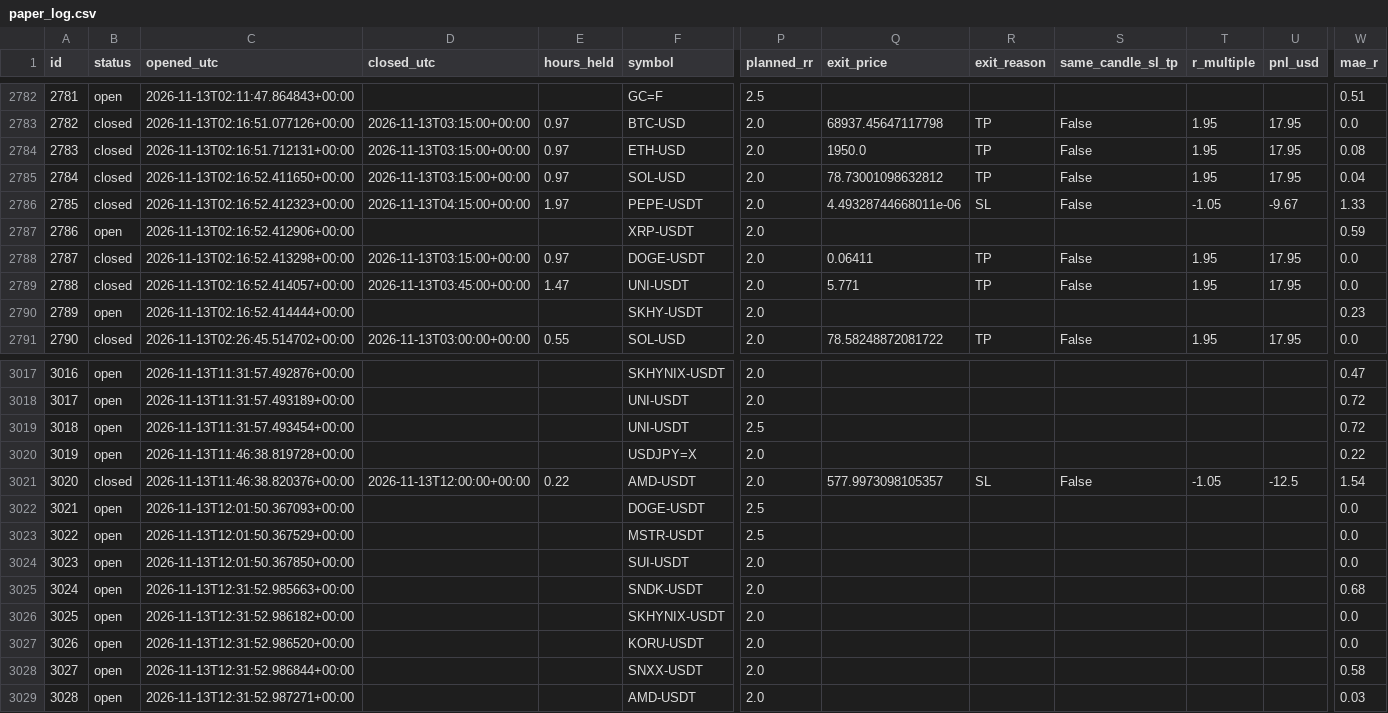
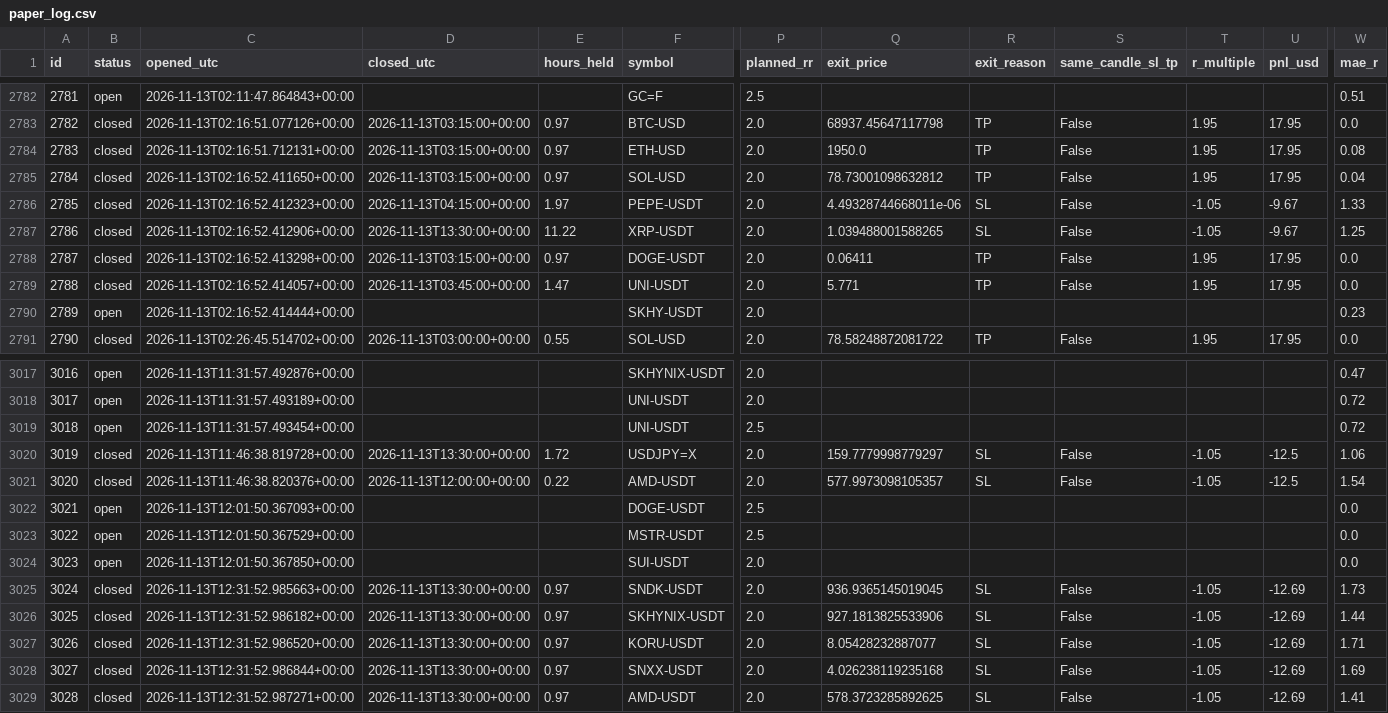
Before and after one commit to zeesshhhh/HHz, a CSV file: docs/paper_log.csv, drawn as a sheet; only a part is shown, gaps mark what is left out; the diff covers the shown part only; the diff names each change by its address in the sheet, - before the commit and + after, or states it on an @@ line.

```diff
--- a/docs/paper_log.csv
+++ b/docs/paper_log.csv
-B2787 (status): open
+B2787 (status): closed
-D2787 (closed_utc): (empty)
+D2787 (closed_utc): 2026-11-13T13:30:00+00:00
-E2787 (hours_held): (empty)
+E2787 (hours_held): 11.22
-Q2787 (exit_price): (empty)
+Q2787 (exit_price): 1.039488001588265
-R2787 (exit_reason): (empty)
+R2787 (exit_reason): SL
-S2787 (same_candle_sl_tp): (empty)
+S2787 (same_candle_sl_tp): False
-T2787 (r_multiple): (empty)
+T2787 (r_multiple): -1.05
-U2787 (pnl_usd): (empty)
+U2787 (pnl_usd): -9.67
-W2787 (mae_r): 0.59
+W2787 (mae_r): 1.25
-B3020 (status): open
+B3020 (status): closed
-D3020 (closed_utc): (empty)
+D3020 (closed_utc): 2026-11-13T13:30:00+00:00
-E3020 (hours_held): (empty)
+E3020 (hours_held): 1.72
-Q3020 (exit_price): (empty)
+Q3020 (exit_price): 159.7779998779297
-R3020 (exit_reason): (empty)
+R3020 (exit_reason): SL
-S3020 (same_candle_sl_tp): (empty)
+S3020 (same_candle_sl_tp): False
-T3020 (r_multiple): (empty)
+T3020 (r_multiple): -1.05
-U3020 (pnl_usd): (empty)
+U3020 (pnl_usd): -12.5
-W3020 (mae_r): 0.22
+W3020 (mae_r): 1.06
-B3025:B3029 (status): open
+B3025:B3029 (status): closed
-D3025:D3029 (closed_utc): (empty)
+D3025:D3029 (closed_utc): 2026-11-13T13:30:00+00:00
-E3025:E3029 (hours_held): (empty)
+E3025:E3029 (hours_held): 0.97
-Q3025 (exit_price): (empty)
+Q3025 (exit_price): 936.9365145019045
-R3025:R3029 (exit_reason): (empty)
+R3025:R3029 (exit_reason): SL
-S3025:S3029 (same_candle_sl_tp): (empty)
+S3025:S3029 (same_candle_sl_tp): False
-T3025:T3029 (r_multiple): (empty)
+T3025:T3029 (r_multiple): -1.05
-U3025:U3029 (pnl_usd): (empty)
+U3025:U3029 (pnl_usd): -12.69
-W3025 (mae_r): 0.68
+W3025 (mae_r): 1.73
-Q3026 (exit_price): (empty)
+Q3026 (exit_price): 927.1813825533906
-W3026 (mae_r): 0.0
+W3026 (mae_r): 1.44
-Q3027 (exit_price): (empty)
+Q3027 (exit_price): 8.05428232887077
-W3027 (mae_r): 0.0
+W3027 (mae_r): 1.71
-Q3028 (exit_price): (empty)
+Q3028 (exit_price): 4.026238119235168
-W3028 (mae_r): 0.58
+W3028 (mae_r): 1.69
-Q3029 (exit_price): (empty)
+Q3029 (exit_price): 578.3723285892625
-W3029 (mae_r): 0.03
+W3029 (mae_r): 1.41
```
Also changed, not shown: 88 edited cells elsewhere in this file, 2 other files.
